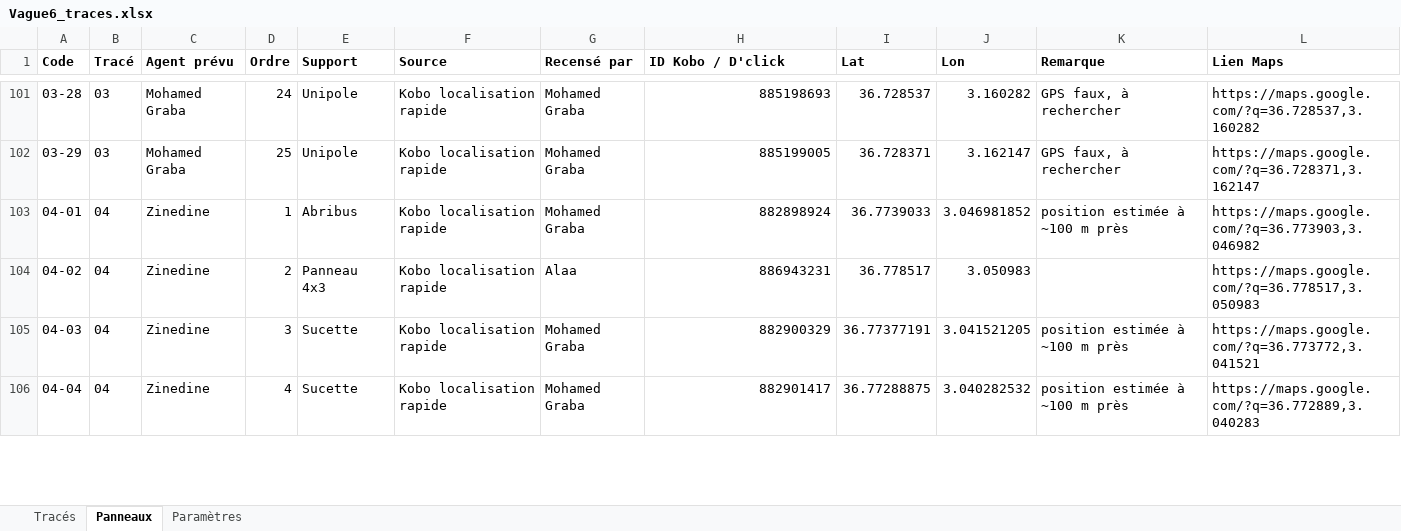
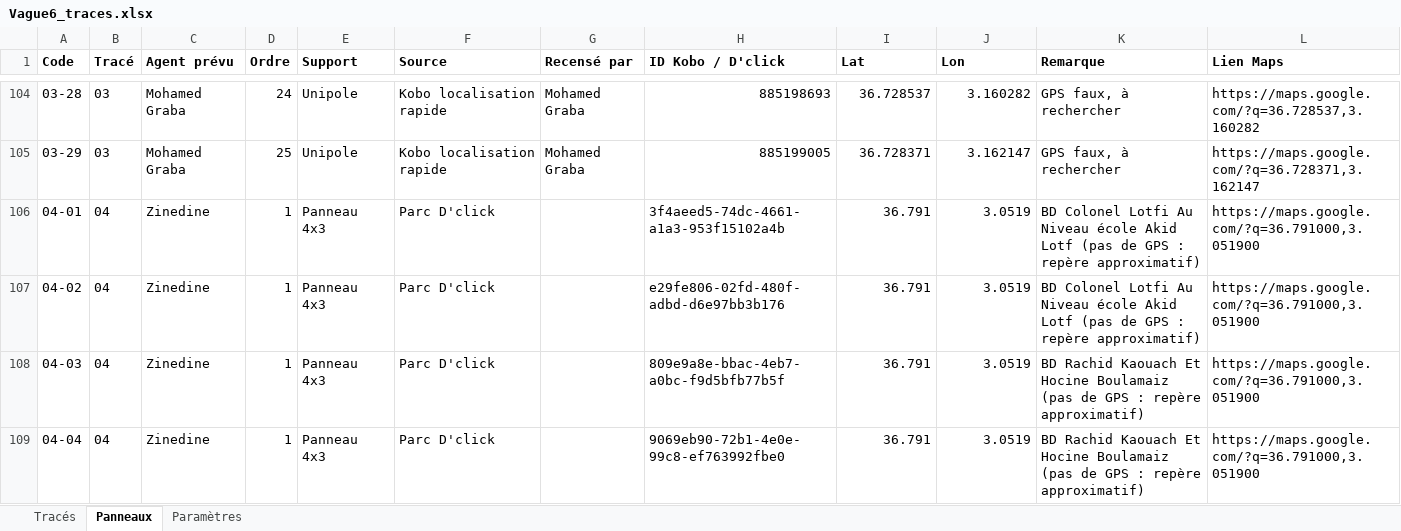
Before and after one commit to ZakariaAlz/dclick-terrain, an Excel workbook: 4XzLCrtn2XbQywlA/Vague6_traces.xlsx, sheet Panneaux, drawn as a sheet; only a part is shown, gaps mark what is left out; values as stored, in another font and other column widths than the file's, no borders; addresses are those after the commit; the diff covers the shown part only; the diff names each change by its address in the sheet, - before the commit and + after, or states it on an @@ line.

```diff
--- a/4XzLCrtn2XbQywlA/Vague6_traces.xlsx (sheet Panneaux)
+++ b/4XzLCrtn2XbQywlA/Vague6_traces.xlsx (sheet Panneaux)
-E106 (Support): Abribus
+E106 (Support): Panneau 4x3
-F106:F109 (Source): Kobo localisation rapide
+F106:F109 (Source): Parc D'click
-G106 (Recensé par): Mohamed Graba
+G106 (Recensé par): (empty)
-H106 (ID Kobo / D'click): 882898924
+H106 (ID Kobo / D'click): 3f4aeed5-74dc-4661-a1a3-953f15102a4b
-I106 (Lat): 36.7739033
+I106 (Lat): 36.791
-J106 (Lon): 3.046981852
+J106 (Lon): 3.0519
-K106 (Remarque): position estimée à ~100 m près
+K106 (Remarque): BD Colonel Lotfi Au Niveau école Akid Lotf (pas de GPS : repère approximatif)
-L106 (Lien Maps): https://maps.google.com/?q=36.773903,3.046982
+L106 (Lien Maps): https://maps.google.com/?q=36.791000,3.051900
-D107 (Ordre): 2
+D107 (Ordre): 1
-G107 (Recensé par): Alaa
+G107 (Recensé par): (empty)
-H107 (ID Kobo / D'click): 886943231
+H107 (ID Kobo / D'click): e29fe806-02fd-480f-adbd-d6e97bb3b176
-I107 (Lat): 36.778517
+I107 (Lat): 36.791
-J107 (Lon): 3.050983
+J107 (Lon): 3.0519
-K107 (Remarque): (empty)
+K107 (Remarque): BD Colonel Lotfi Au Niveau école Akid Lotf (pas de GPS : repère approximatif)
-L107 (Lien Maps): https://maps.google.com/?q=36.778517,3.050983
+L107 (Lien Maps): https://maps.google.com/?q=36.791000,3.051900
-D108 (Ordre): 3
+D108 (Ordre): 1
-E108:E109 (Support): Sucette
+E108:E109 (Support): Panneau 4x3
-G108:G109 (Recensé par): Mohamed Graba
+G108:G109 (Recensé par): (empty)
-H108 (ID Kobo / D'click): 882900329
+H108 (ID Kobo / D'click): 809e9a8e-bbac-4eb7-a0bc-f9d5bfb77b5f
-I108 (Lat): 36.77377191
+I108 (Lat): 36.791
-J108 (Lon): 3.041521205
+J108 (Lon): 3.0519
-K108:K109 (Remarque): position estimée à ~100 m près
+K108:K109 (Remarque): BD Rachid Kaouach Et Hocine Boulamaiz (pas de GPS : repère approximatif)
-L108 (Lien Maps): https://maps.google.com/?q=36.773772,3.041521
+L108 (Lien Maps): https://maps.google.com/?q=36.791000,3.051900
-D109 (Ordre): 4
+D109 (Ordre): 1
-H109 (ID Kobo / D'click): 882901417
+H109 (ID Kobo / D'click): 9069eb90-72b1-4e0e-99c8-ef763992fbe0
-I109 (Lat): 36.77288875
+I109 (Lat): 36.791
-J109 (Lon): 3.040282532
+J109 (Lon): 3.0519
-L109 (Lien Maps): https://maps.google.com/?q=36.772889,3.040283
+L109 (Lien Maps): https://maps.google.com/?q=36.791000,3.051900
```
Also changed, not shown: 9 added rows, 9 removed rows and 904 edited cells elsewhere in this sheet, sheet Tracés, 18 other files.
